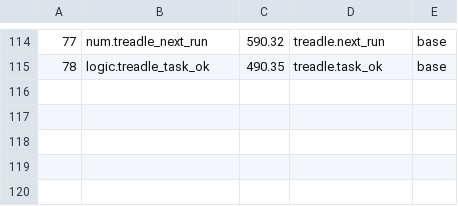
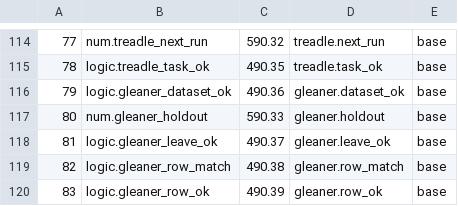
Before and after one commit to sykomiked/ZEDEC-XERO-VULPINE-V1.0.0, a TSV file: kernel/src/alexandria/SLOTS.tsv, drawn as a sheet; only a part is shown, gaps mark what is left out; the diff names each change by its address in the sheet, - before the commit and + after, or states it on an @@ line.

```diff
--- a/kernel/src/alexandria/SLOTS.tsv
+++ b/kernel/src/alexandria/SLOTS.tsv
+row 116: 79 | logic.gleaner_dataset_ok | 490.36 | gleaner.dataset_ok | base
+row 117: 80 | num.gleaner_holdout | 590.33 | gleaner.holdout | base
+row 118: 81 | logic.gleaner_leave_ok | 490.37 | gleaner.leave_ok | base
+row 119: 82 | logic.gleaner_row_match | 490.38 | gleaner.row_match | base
+row 120: 83 | logic.gleaner_row_ok | 490.39 | gleaner.row_ok | base
```
Also changed, not shown: kernel/src/apps/CHECKS.tsv, kernel/src/apps/CONCEPTS.tsv, 19 other files.
